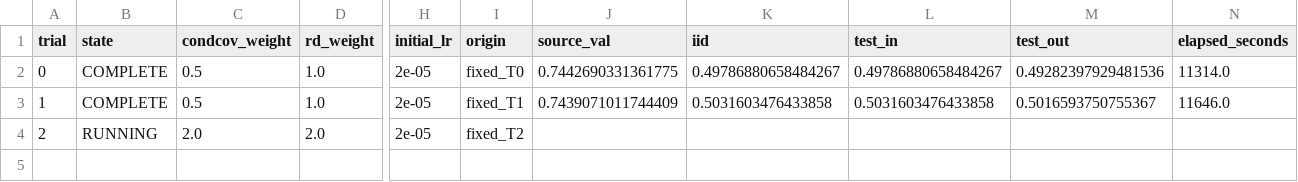
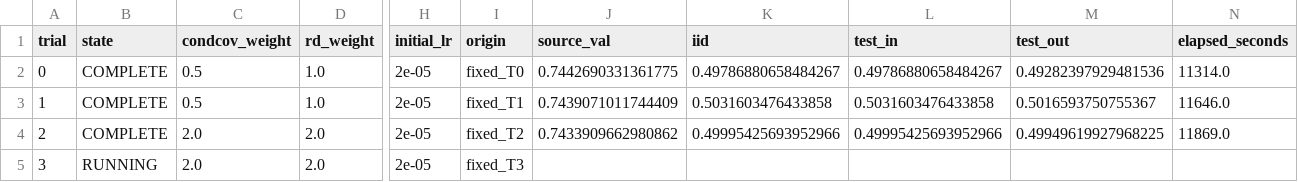
Before and after one commit to r97993346-design/DCCL-3Source-DomainNet, a CSV file: terra_fixed6_tpe_lr2e5_prompt_rd3_condcov3_20261127/trials_summary.csv, drawn as a sheet; only a part is shown, gaps mark what is left out; rows hold the shown columns only; the diff names each change by its address in the sheet, - before the commit and + after, or states it on an @@ line.

```diff
--- a/terra_fixed6_tpe_lr2e5_prompt_rd3_condcov3_20261127/trials_summary.csv
+++ b/terra_fixed6_tpe_lr2e5_prompt_rd3_condcov3_20261127/trials_summary.csv
-B4 (state): RUNNING
+B4 (state): COMPLETE
-J4 (source_val): (empty)
+J4 (source_val): 0.7433909662980862
-K4 (iid): (empty)
+K4 (iid): 0.49995425693952966
-L4 (test_in): (empty)
+L4 (test_in): 0.49995425693952966
-M4 (test_out): (empty)
+M4 (test_out): 0.49949619927968225
-N4 (elapsed_seconds): (empty)
+N4 (elapsed_seconds): 11869.0
+row 5: 3 | RUNNING | 2.0 | 2.0 | 2e-05 | fixed_T3
```
Also changed, not shown: terra_fixed6_tpe_lr2e5_prompt_rd3_condcov3_20261127/folds_summary.csv, 12 other files.
